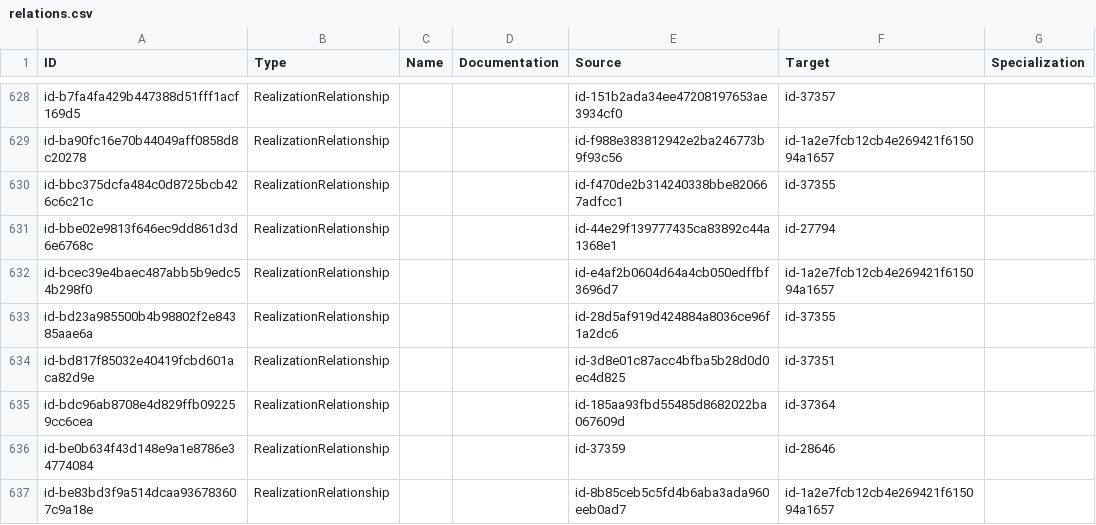
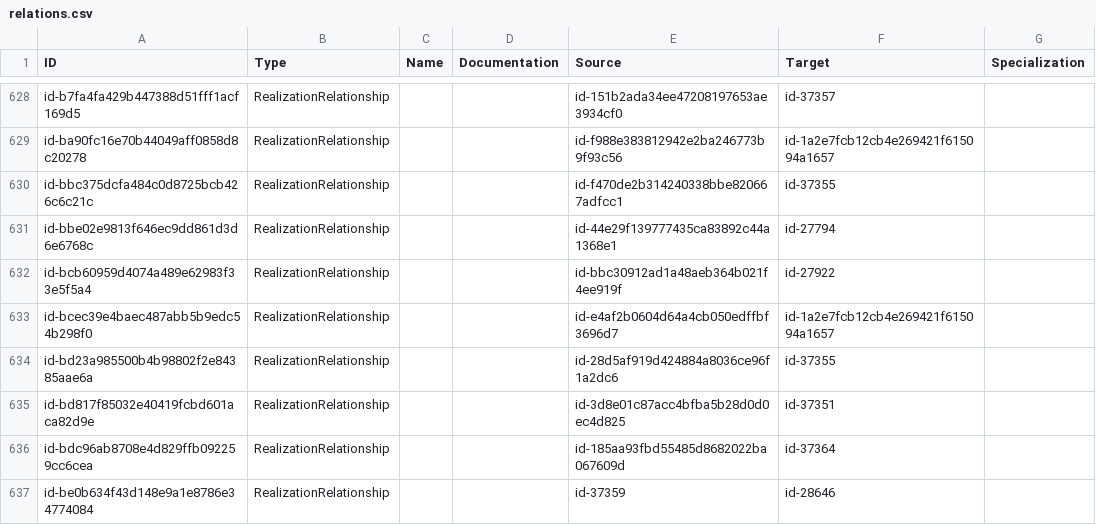
Before and after one commit to ICTU/NORA-Werkgroep-APs, a CSV file: csv/relations.csv, drawn as a sheet; only a part is shown, gaps mark what is left out; the shorter side is filled out with more unchanged rows; the diff names each change by its address in the sheet, - before the commit and + after, or states it on an @@ line.

```diff
--- a/csv/relations.csv
+++ b/csv/relations.csv
+row 632: id-bcb60959d4074a489e62983f33e5f5a4 | RealizationRelationship |  |  | id-bbc30912ad1a48aeb364b021f4ee919f | id-27922
```
Also changed, not shown: csv/elements.csv.
